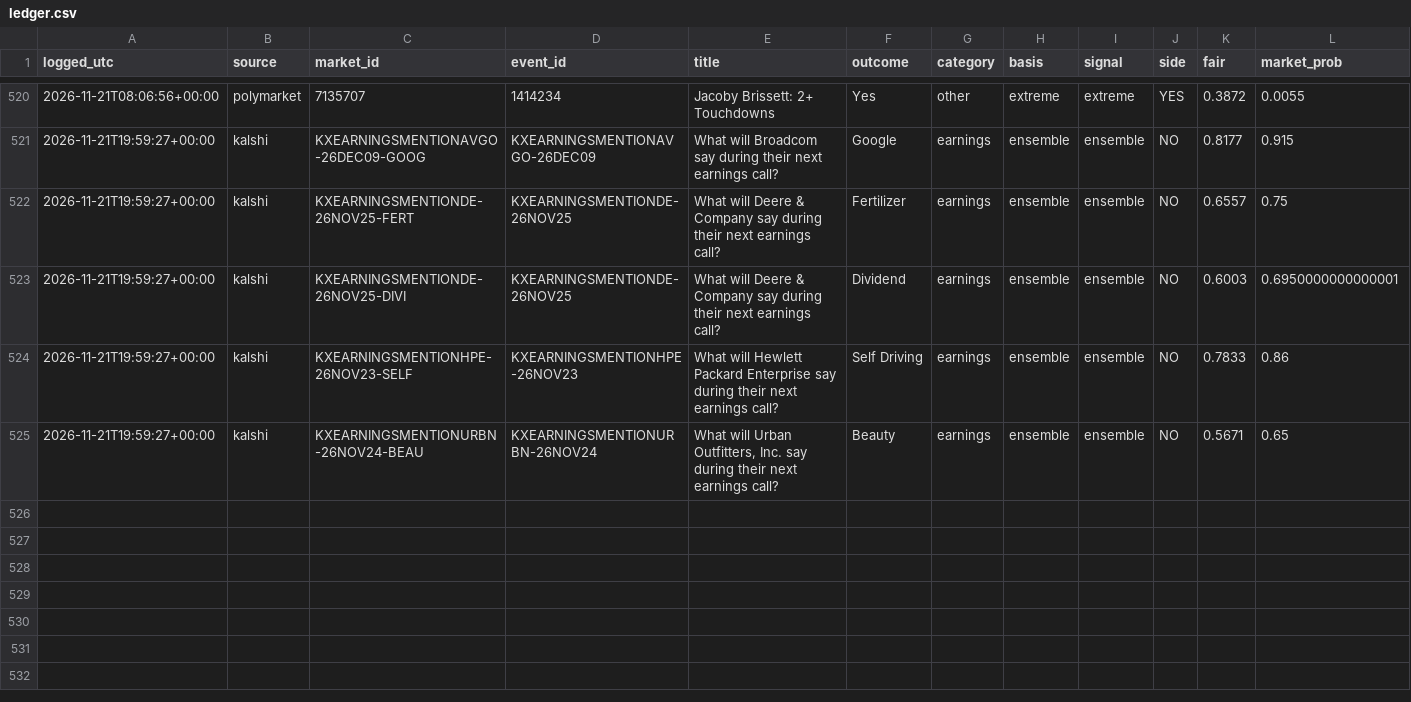
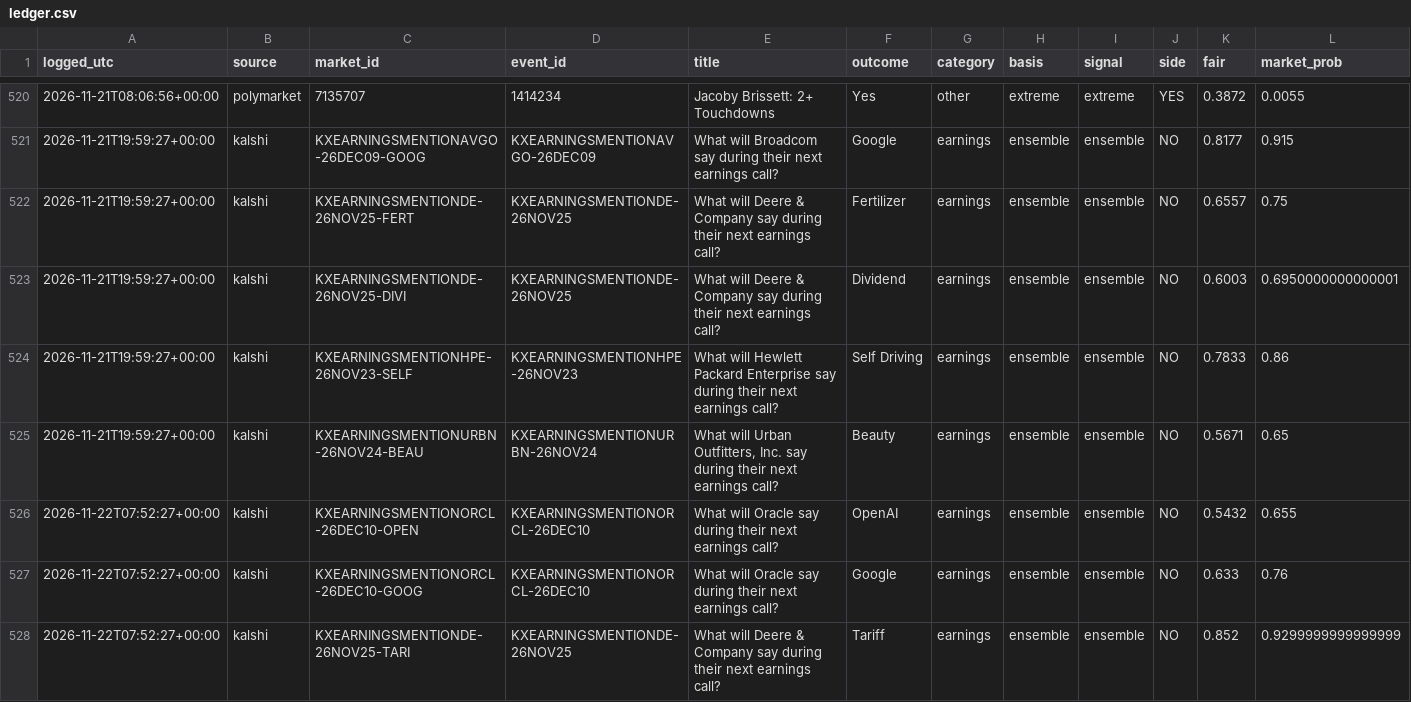
Before and after one commit to cj1234cj/markets, a CSV file: data/ledger.csv, drawn as a sheet; only a part is shown, gaps mark what is left out; rows hold the shown columns only; the diff names each change by its address in the sheet, - before the commit and + after, or states it on an @@ line.

```diff
--- a/data/ledger.csv
+++ b/data/ledger.csv
+row 526: 2026-11-22T07:52:27+00:00 | kalshi | KXEARNINGSMENTIONORCL-26DEC10-OPEN | KXEARNINGSMENTIONORCL-26DEC10 | What will Oracle say during their next earnings call? | OpenAI | earnings | ensemble | ensemble | NO | 0.5432 | 0.655
+row 527: 2026-11-22T07:52:27+00:00 | kalshi | KXEARNINGSMENTIONORCL-26DEC10-GOOG | KXEARNINGSMENTIONORCL-26DEC10 | What will Oracle say during their next earnings call? | Google | earnings | ensemble | ensemble | NO | 0.633 | 0.76
+row 528: 2026-11-22T07:52:27+00:00 | kalshi | KXEARNINGSMENTIONDE-26NOV25-TARI | KXEARNINGSMENTIONDE-26NOV25 | What will Deere & Company say during their next earnings call? | Tariff | earnings | ensemble | ensemble | NO | 0.852 | 0.9299999999999999
```
Also changed, not shown: 9 other files.
